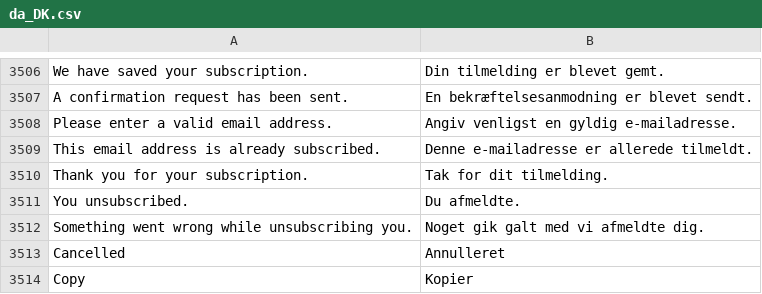
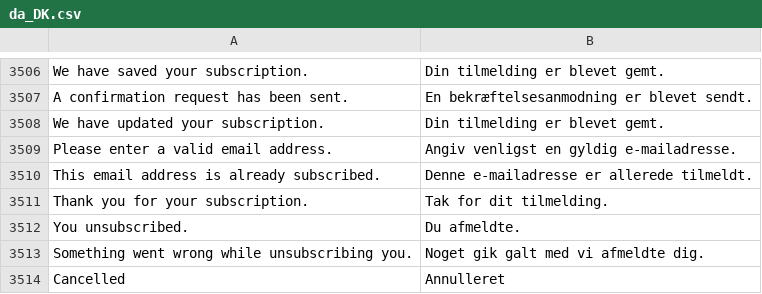
Before and after one commit to magento-l10n/language-da_DK, a CSV file: da_DK.csv, drawn as a sheet; only a part is shown, gaps mark what is left out; the shorter side is filled out with more unchanged rows; the diff names each change by its address in the sheet, - before the commit and + after, or states it on an @@ line.

Commit message:
Updating translations from Crowdin.

```diff
--- a/da_DK.csv
+++ b/da_DK.csv
+row 3508: We have updated your subscription. | Din tilmelding er blevet gemt.
```
Also changed, not shown: 1 other file.
